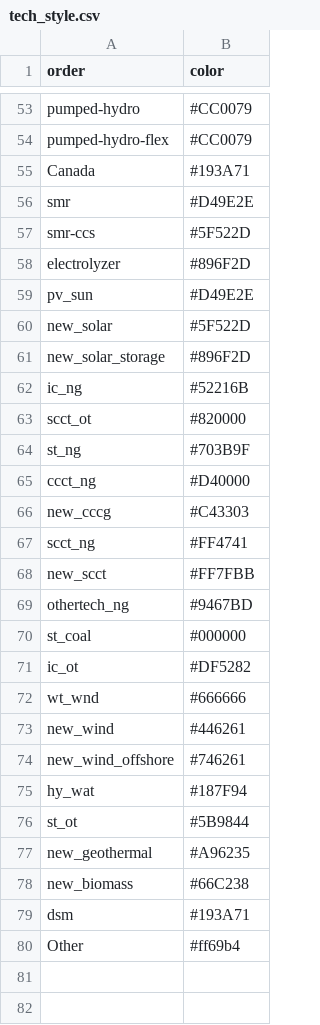
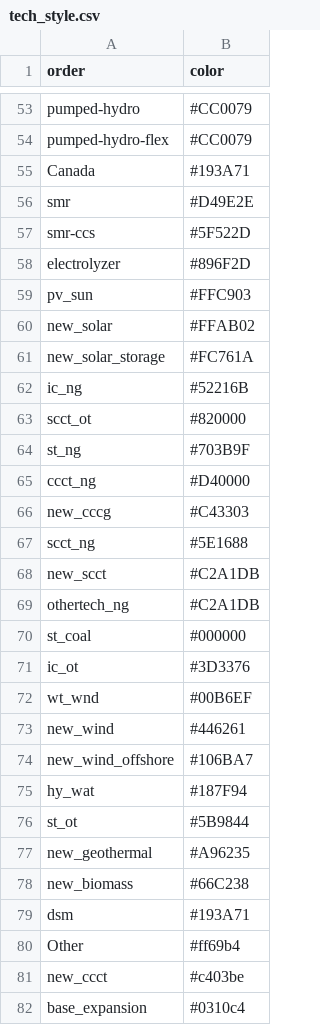
Before and after one commit to SM9276/Plexos2BokehPivot, a CSV file: X2BokehPivot/in/reeds2/tech_style.csv, drawn as a sheet; only a part is shown, gaps mark what is left out.

Commit message:
Update tech_style.csv
update tech colors

```diff
--- a/X2BokehPivot/in/reeds2/tech_style.csv
+++ b/X2BokehPivot/in/reeds2/tech_style.csv
@@ -58,5 +58,5 @@ smr-ccs,#5F522D
 electrolyzer,#896F2D
-pv_sun,#D49E2E
-new_solar,#5F522D
-new_solar_storage,#896F2D
+pv_sun,#FFC903
+new_solar,#FFAB02
+new_solar_storage,#FC761A
 ic_ng,#52216B
@@ -66,10 +66,10 @@ ccct_ng,#D40000
 new_cccg,#C43303
-scct_ng,#FF4741
-new_scct,#FF7FBB
-othertech_ng,#9467BD
+scct_ng,#5E1688
+new_scct,#C2A1DB
+othertech_ng,#C2A1DB
 st_coal,#000000
-ic_ot,#DF5282
-wt_wnd,#666666
+ic_ot,#3D3376
+wt_wnd,#00B6EF
 new_wind,#446261
-new_wind_offshore,#746261
+new_wind_offshore,#106BA7
 hy_wat,#187F94
@@ -80 +80,3 @@ dsm,#193A71
 Other,#ff69b4
+new_ccct,#c403be
+base_expansion,#0310c4
```
